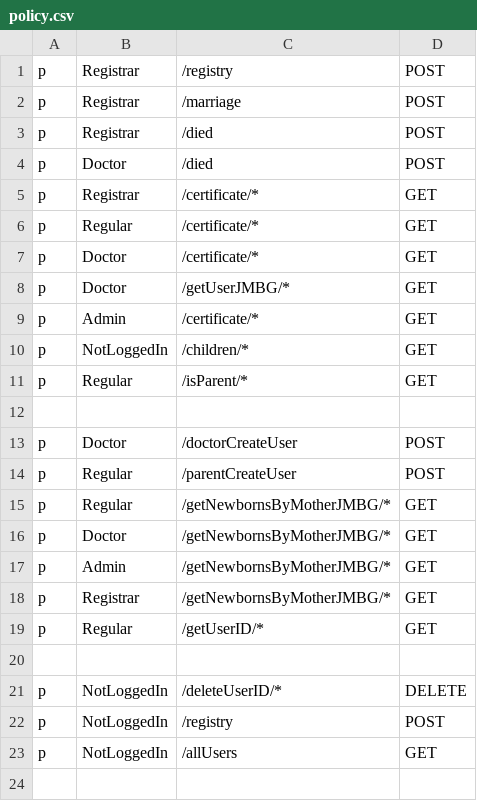
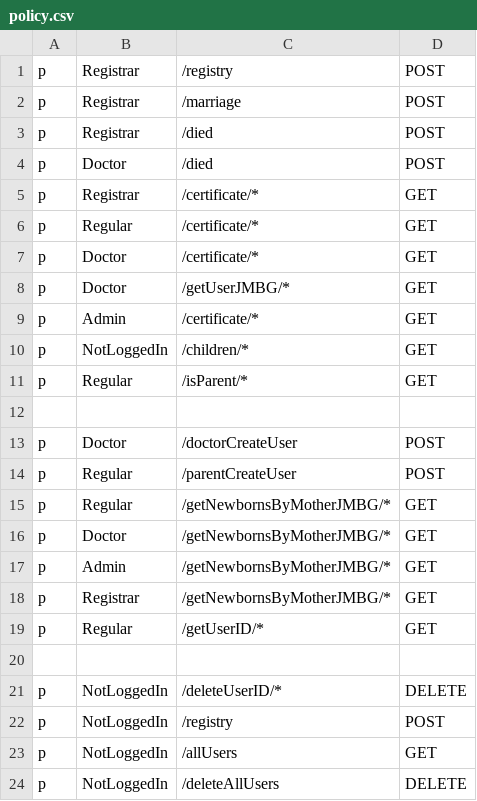
Before and after one commit to MilanM2001/eZdravstvo-Diplomski, a CSV file: Backend/registrar_service/policy.csv, drawn as a sheet.

```diff
--- a/Backend/registrar_service/policy.csv
+++ b/Backend/registrar_service/policy.csv
@@ -23 +23,2 @@ p, NotLoggedIn, /registry, POST
 p, NotLoggedIn, /allUsers, GET
+p, NotLoggedIn, /deleteAllUsers, DELETE
```
Also changed, not shown: Backend/healthcare_service/policy.csv, 25 other files.
